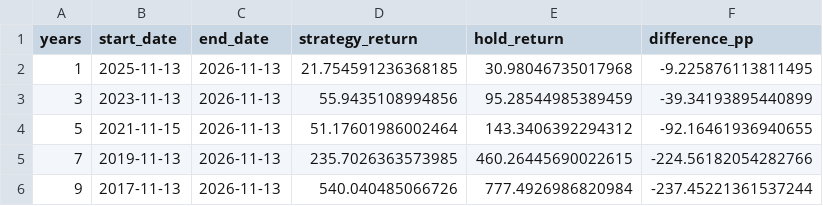
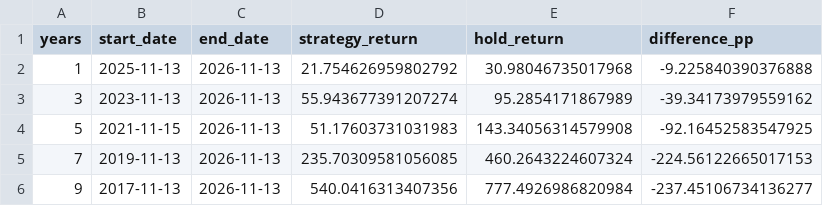
Before and after one commit to khchoi2023/Dashboard_Clutchswing, a CSV file: summaries/aapl.csv, drawn as a sheet.

Commit message:
Update validated Clutch Swing charts and summaries

```diff
--- a/summaries/aapl.csv
+++ b/summaries/aapl.csv
@@ -1,6 +1,6 @@
 years,start_date,end_date,strategy_return,hold_return,difference_pp
-1,2025-11-13,2026-11-13,21.754591236368185,30.98046735017968,-9.225876113811495
-3,2023-11-13,2026-11-13,55.9435108994856,95.28544985389459,-39.34193895440899
-5,2021-11-15,2026-11-13,51.17601986002464,143.3406392294312,-92.16461936940655
-7,2019-11-13,2026-11-13,235.7026363573985,460.26445690022615,-224.56182054282766
-9,2017-11-13,2026-11-13,540.040485066726,777.4926986820984,-237.45221361537244
+1,2025-11-13,2026-11-13,21.754626959802792,30.98046735017968,-9.225840390376888
+3,2023-11-13,2026-11-13,55.943677391207274,95.2854171867989,-39.34173979559162
+5,2021-11-15,2026-11-13,51.17603731031983,143.34056314579908,-92.16452583547925
+7,2019-11-13,2026-11-13,235.70309581056085,460.2643224607324,-224.56122665017153
+9,2017-11-13,2026-11-13,540.0416313407356,777.4926986820984,-237.45106734136277
```
Also changed, not shown: summaries/nvda.csv, 38 other files.
